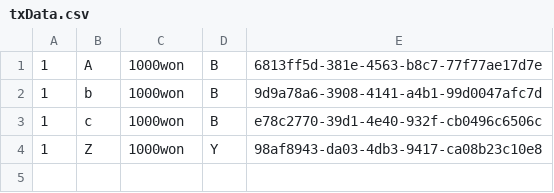
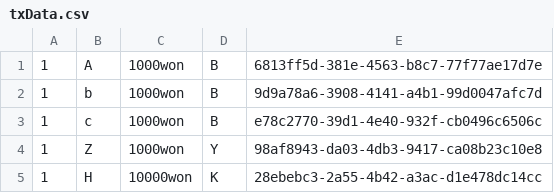
Before and after one commit to HongDonkey/PycharmProjects, a CSV file: kopoBlockChain/txData.csv, drawn as a sheet; the diff names each change by its address in the sheet, - before the commit and + after, or states it on an @@ line.

```diff
--- a/kopoBlockChain/txData.csv
+++ b/kopoBlockChain/txData.csv
+row 5: 1 | H | 10000won | K | 28ebebc3-2a55-4b42-a3ac-d1e478dc14cc
```
Also changed, not shown: kopoBlockChain/blockchain.csv.
